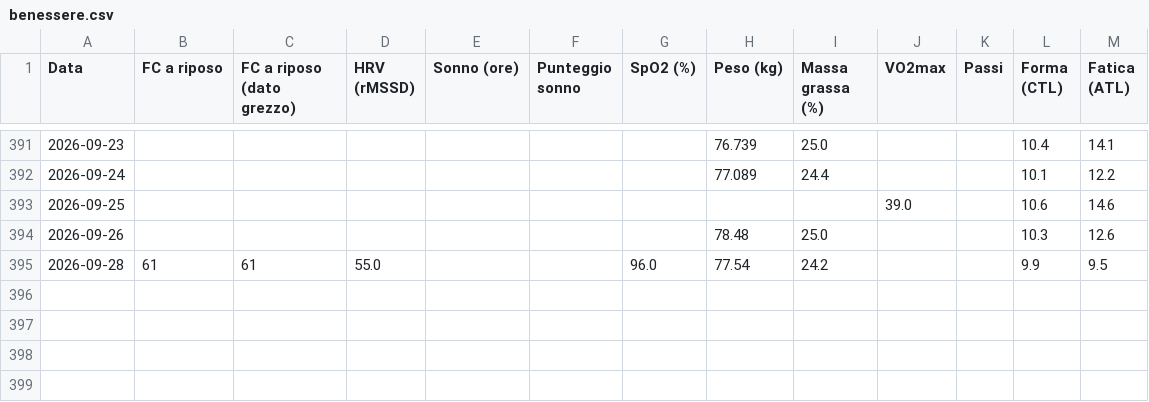
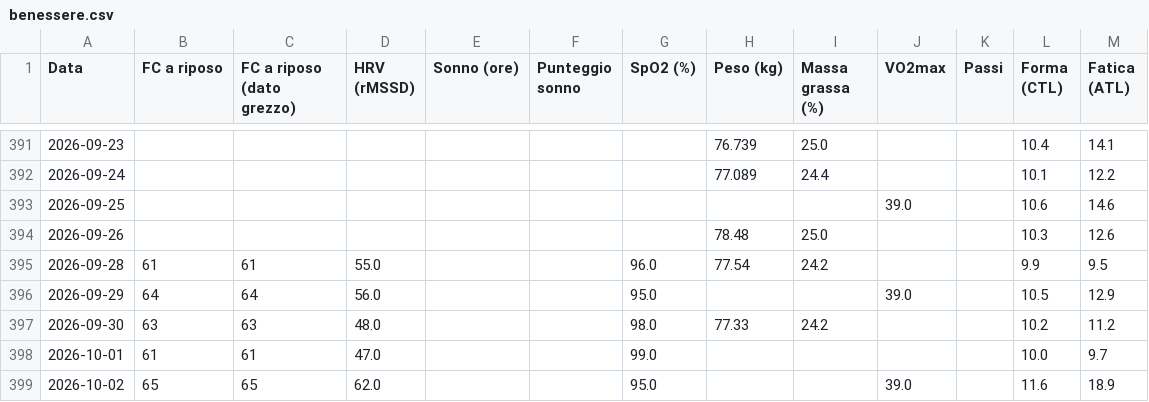
Before and after one commit to sunzoman/pap-, a CSV file: dati/garmin/benessere.csv, drawn as a sheet; only a part is shown, gaps mark what is left out; the diff names each change by its address in the sheet, - before the commit and + after, or states it on an @@ line.

```diff
--- a/dati/garmin/benessere.csv
+++ b/dati/garmin/benessere.csv
+row 396: 2026-09-29 | 64 | 64 | 56.0 |  |  | 95.0 |  |  | 39.0 |  | 10.5 | 12.9
+row 397: 2026-09-30 | 63 | 63 | 48.0 |  |  | 98.0 | 77.33 | 24.2 |  |  | 10.2 | 11.2
+row 398: 2026-10-01 | 61 | 61 | 47.0 |  |  | 99.0 |  |  |  |  | 10.0 | 9.7
+row 399: 2026-10-02 | 65 | 65 | 62.0 |  |  | 95.0 |  |  | 39.0 |  | 11.6 | 18.9
```
Also changed, not shown: dati/garmin/attivita.csv, 2 other files.
